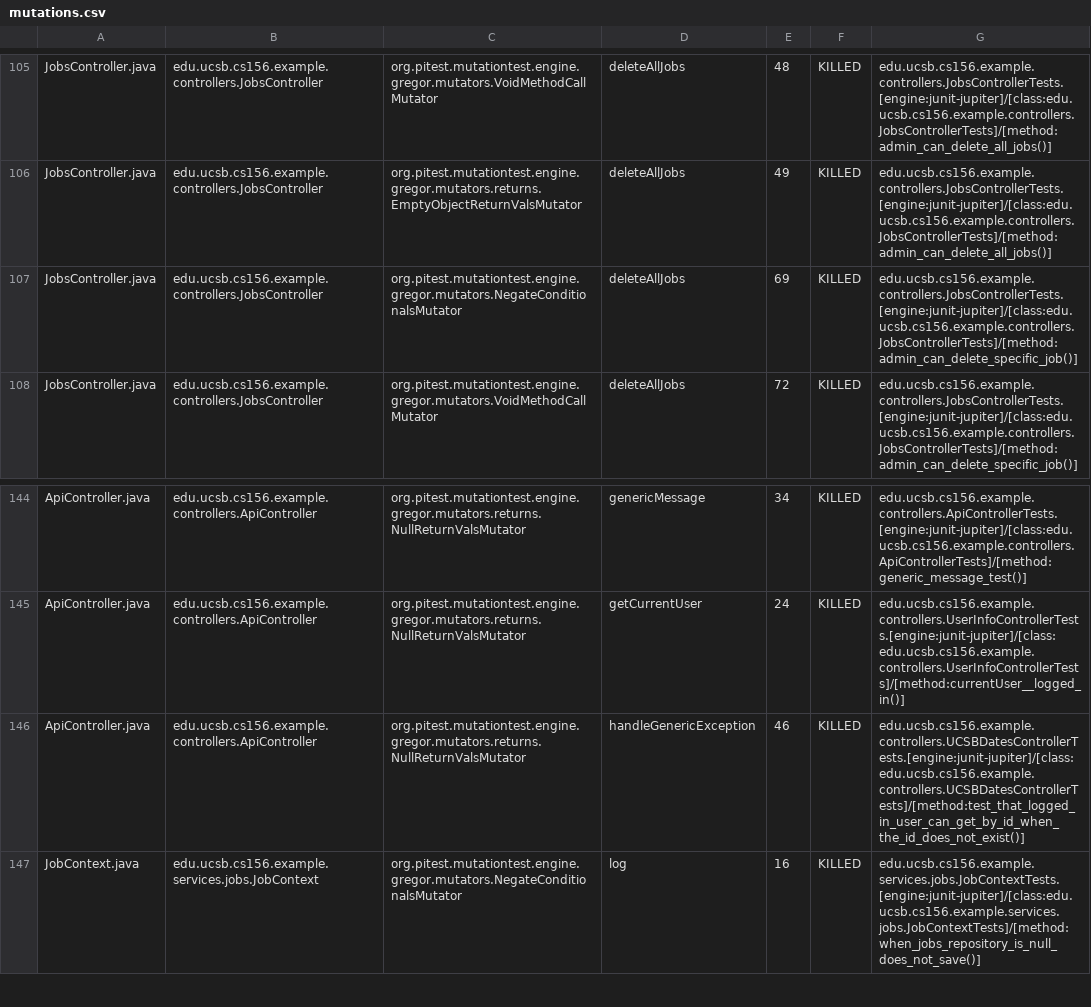
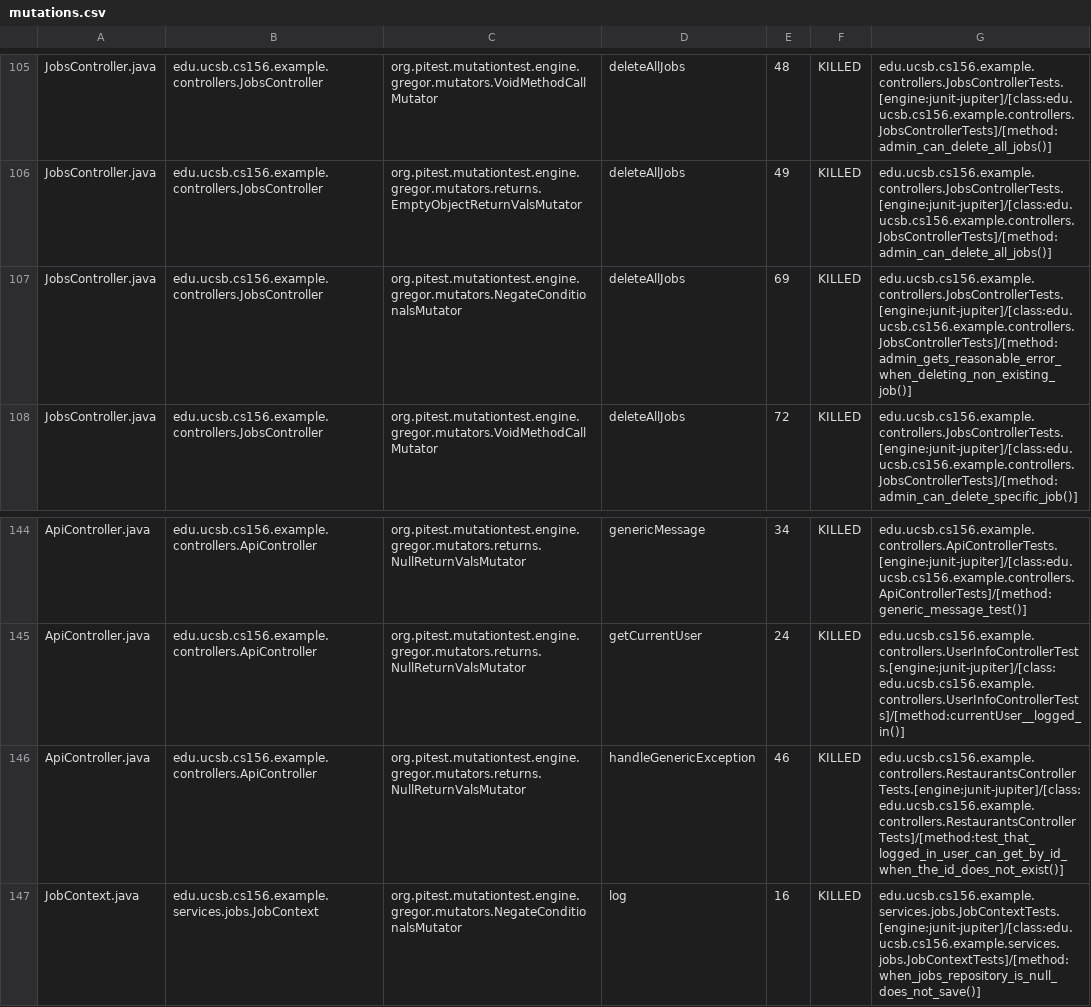
Before and after one commit to ucsb-cs156-f25/team01-f25-06, a CSV file: prs/63/pitest/mutations.csv, drawn as a sheet; only a part is shown, gaps mark what is left out.

```diff
--- a/prs/63/pitest/mutations.csv
+++ b/prs/63/pitest/mutations.csv
@@ -106,3 +106,3 @@ JobsController.java,edu.ucsb.cs156.example.controllers.JobsController,org.pitest
 JobsController.java,edu.ucsb.cs156.example.controllers.JobsController,org.pitest.mutationtest.engine.gregor.mutators.returns.EmptyObjectReturnValsMutator,deleteAllJobs,49,KILLED,edu.ucsb.cs156.example.controllers.JobsControllerTests.[engine:junit-jupiter]/[class:edu.ucsb.cs156.example.controllers.JobsControllerTests]/[method:admin_can_delete_all_jobs()]
-JobsController.java,edu.ucsb.cs156.example.controllers.JobsController,org.pitest.mutationtest.engine.gregor.mutators.NegateConditionalsMutator,deleteAllJobs,69,KILLED,edu.ucsb.cs156.example.controllers.JobsControllerTests.[engine:junit-jupiter]/[class:edu.ucsb.cs156.example.controllers.JobsControllerTests]/[method:admin_can_delete_specific_job()]
+JobsController.java,edu.ucsb.cs156.example.controllers.JobsController,org.pitest.mutationtest.engine.gregor.mutators.NegateConditionalsMutator,deleteAllJobs,69,KILLED,edu.ucsb.cs156.example.controllers.JobsControllerTests.[engine:junit-jupiter]/[class:edu.ucsb.cs156.example.controllers.JobsControllerTests]/[method:admin_gets_reasonable_error_when_deleting_non_existing_job()]
 JobsController.java,edu.ucsb.cs156.example.controllers.JobsController,org.pitest.mutationtest.engine.gregor.mutators.VoidMethodCallMutator,deleteAllJobs,72,KILLED,edu.ucsb.cs156.example.controllers.JobsControllerTests.[engine:junit-jupiter]/[class:edu.ucsb.cs156.example.controllers.JobsControllerTests]/[method:admin_can_delete_specific_job()]
@@ -145,3 +145,3 @@ ApiController.java,edu.ucsb.cs156.example.controllers.ApiController,org.pitest.m
 ApiController.java,edu.ucsb.cs156.example.controllers.ApiController,org.pitest.mutationtest.engine.gregor.mutators.returns.NullReturnValsMutator,getCurrentUser,24,KILLED,edu.ucsb.cs156.example.controllers.UserInfoControllerTests.[engine:junit-jupiter]/[class:edu.ucsb.cs156.example.controllers.UserInfoControllerTests]/[method:currentUser__logged_in()]
-ApiController.java,edu.ucsb.cs156.example.controllers.ApiController,org.pitest.mutationtest.engine.gregor.mutators.returns.NullReturnValsMutator,handleGenericException,46,KILLED,edu.ucsb.cs156.example.controllers.UCSBDatesControllerTests.[engine:junit-jupiter]/[class:edu.ucsb.cs156.example.controllers.UCSBDatesControllerTests]/[method:test_that_logged_in_user_can_get_by_id_when_the_id_does_not_exist()]
+ApiController.java,edu.ucsb.cs156.example.controllers.ApiController,org.pitest.mutationtest.engine.gregor.mutators.returns.NullReturnValsMutator,handleGenericException,46,KILLED,edu.ucsb.cs156.example.controllers.RestaurantsControllerTests.[engine:junit-jupiter]/[class:edu.ucsb.cs156.example.controllers.RestaurantsControllerTests]/[method:test_that_logged_in_user_can_get_by_id_when_the_id_does_not_exist()]
 JobContext.java,edu.ucsb.cs156.example.services.jobs.JobContext,org.pitest.mutationtest.engine.gregor.mutators.NegateConditionalsMutator,log,16,KILLED,edu.ucsb.cs156.example.services.jobs.JobContextTests.[engine:junit-jupiter]/[class:edu.ucsb.cs156.example.services.jobs.JobContextTests]/[method:when_jobs_repository_is_null_does_not_save()]
```
Also changed, not shown: 20 other files.
